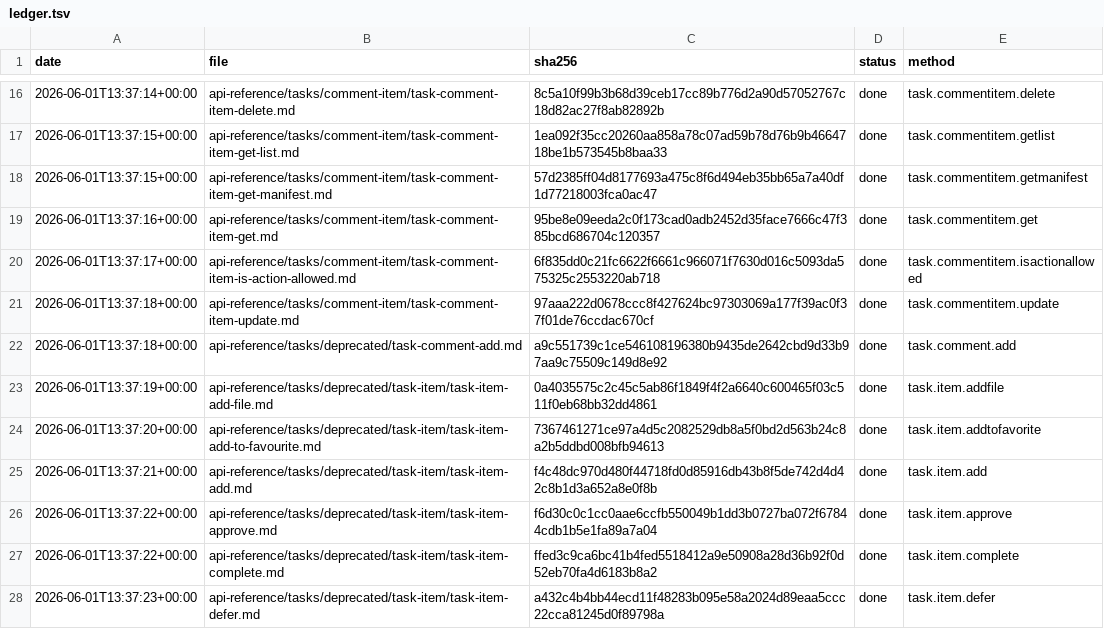
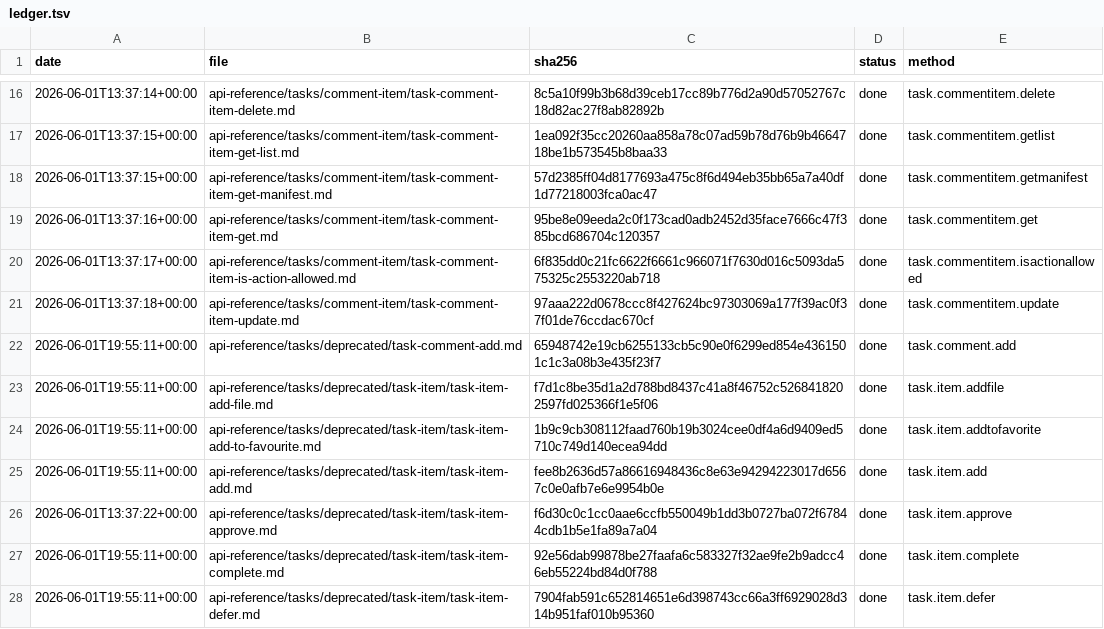
Before and after one commit to IgorShevchik/b24-rest-docs, a TSV file: .actualize/ledger.tsv, drawn as a sheet; only a part is shown, gaps mark what is left out; the diff covers the shown part only.

```diff
--- a/.actualize/ledger.tsv
+++ b/.actualize/ledger.tsv
@@ -21,8 +21,8 @@ date	file	sha256	status	method
 2026-06-01T13:37:18+00:00	api-reference/tasks/comment-item/task-comment-item-update.md	97aaa222d0678ccc8f427624bc97303069a177f39ac0f37f01de76ccdac670cf	done	task.commentitem.update
-2026-06-01T13:37:18+00:00	api-reference/tasks/deprecated/task-comment-add.md	a9c551739c1ce546108196380b9435de2642cbd9d33b97aa9c75509c149d8e92	done	task.comment.add
-2026-06-01T13:37:19+00:00	api-reference/tasks/deprecated/task-item/task-item-add-file.md	0a4035575c2c45c5ab86f1849f4f2a6640c600465f03c511f0eb68bb32dd4861	done	task.item.addfile
-2026-06-01T13:37:20+00:00	api-reference/tasks/deprecated/task-item/task-item-add-to-favourite.md	7367461271ce97a4d5c2082529db8a5f0bd2d563b24c8a2b5ddbd008bfb94613	done	task.item.addtofavorite
-2026-06-01T13:37:21+00:00	api-reference/tasks/deprecated/task-item/task-item-add.md	f4c48dc970d480f44718fd0d85916db43b8f5de742d4d42c8b1d3a652a8e0f8b	done	task.item.add
+2026-06-01T19:55:11+00:00	api-reference/tasks/deprecated/task-comment-add.md	65948742e19cb6255133cb5c90e0f6299ed854e4361501c1c3a08b3e435f23f7	done	task.comment.add
+2026-06-01T19:55:11+00:00	api-reference/tasks/deprecated/task-item/task-item-add-file.md	f7d1c8be35d1a2d788bd8437c41a8f46752c5268418202597fd025366f1e5f06	done	task.item.addfile
+2026-06-01T19:55:11+00:00	api-reference/tasks/deprecated/task-item/task-item-add-to-favourite.md	1b9c9cb308112faad760b19b3024cee0df4a6d9409ed5710c749d140ecea94dd	done	task.item.addtofavorite
+2026-06-01T19:55:11+00:00	api-reference/tasks/deprecated/task-item/task-item-add.md	fee8b2636d57a86616948436c8e63e94294223017d6567c0e0afb7e6e9954b0e	done	task.item.add
 2026-06-01T13:37:22+00:00	api-reference/tasks/deprecated/task-item/task-item-approve.md	f6d30c0c1cc0aae6ccfb550049b1dd3b0727ba072f67844cdb1b5e1fa89a7a04	done	task.item.approve
-2026-06-01T13:37:22+00:00	api-reference/tasks/deprecated/task-item/task-item-complete.md	ffed3c9ca6bc41b4fed5518412a9e50908a28d36b92f0d52eb70fa4d6183b8a2	done	task.item.complete
-2026-06-01T13:37:23+00:00	api-reference/tasks/deprecated/task-item/task-item-defer.md	a432c4b4bb44ecd11f48283b095e58a2024d89eaa5ccc22cca81245d0f89798a	done	task.item.defer
+2026-06-01T19:55:11+00:00	api-reference/tasks/deprecated/task-item/task-item-complete.md	92e56dab99878be27faafa6c583327f32ae9fe2b9adcc46eb55224bd84d0f788	done	task.item.complete
+2026-06-01T19:55:11+00:00	api-reference/tasks/deprecated/task-item/task-item-defer.md	7904fab591c652814651e6d398743cc66a3ff6929028d314b951faf010b95360	done	task.item.defer
```
Also changed, not shown: 88 edited cells elsewhere in this file, 50 other files.
